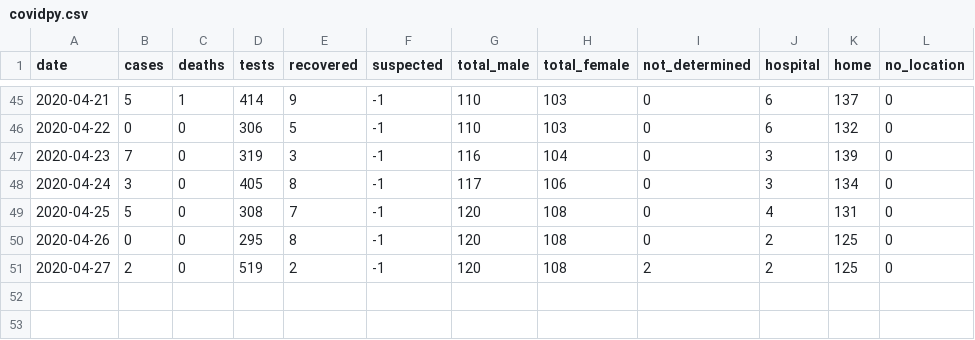
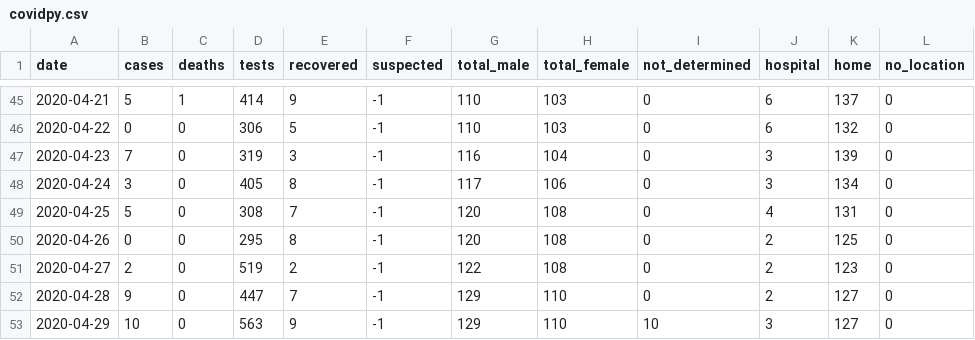
Before and after one commit to torresmateo/covidpy-rest, a CSV file: data/covidpy.csv, drawn as a sheet; only a part is shown, gaps mark what is left out.

Commit message:
update data

```diff
--- a/data/covidpy.csv
+++ b/data/covidpy.csv
@@ -50,2 +50,4 @@ date,cases,deaths,tests,recovered,suspected,total_male,total_female,not_determin
 2020-04-26, 0,0,295,8,-1,120,108, 0, 2,125, 0
-2020-04-27, 2,0,519,2,-1,120,108, 2, 2,125, 0
+2020-04-27, 2,0,519,2,-1,122,108, 0, 2,123, 0
+2020-04-28, 9,0,447,7,-1,129,110, 0, 2,127, 0
+2020-04-29,10,0,563,9,-1,129,110,10, 3,127, 0
```
